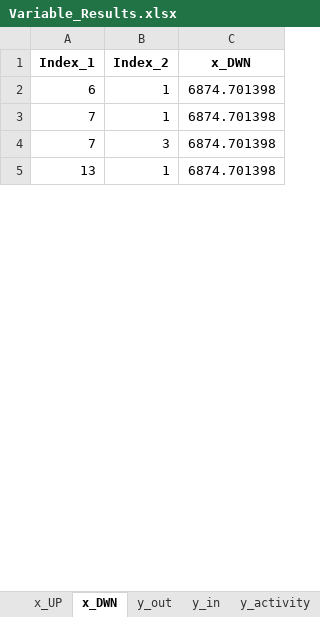
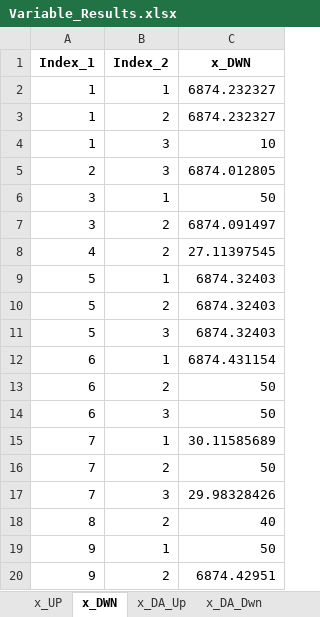
Before and after one commit to Lasseas/Master_repo, an Excel workbook: Variable_Results.xlsx, sheet x_DWN, drawn as a sheet; only a part is shown; values as stored, in another font and other column widths than the file's, no borders; removed rows and columns are numbered as before the commit, all else as after; the diff covers the shown part only; the diff names each change by its address in the sheet, - before the commit and + after, or states it on an @@ line.

```diff
--- a/Variable_Results.xlsx (sheet x_DWN)
+++ b/Variable_Results.xlsx (sheet x_DWN)
+sheet tab: x_DA_Up
+sheet tab: x_DA_Dwn
+row 2: 1 | 1 | 6874.232327
+row 3: 1 | 2 | 6874.232327
+row 4: 1 | 3 | 10
+row 5: 2 | 3 | 6874.012805
+row 6: 3 | 1 | 50
+row 7: 3 | 2 | 6874.091497
+row 8: 4 | 2 | 27.11397545
+row 9: 5 | 1 | 6874.32403
+row 10: 5 | 2 | 6874.32403
+row 11: 5 | 3 | 6874.32403
-C12 (x_DWN): 6874.701398
+C12 (x_DWN): 6874.431154
+row 13: 6 | 2 | 50
+row 14: 6 | 3 | 50
-C15 (x_DWN): 6874.701398
+C15 (x_DWN): 30.11585689
+row 16: 7 | 2 | 50
-C17 (x_DWN): 6874.701398
+C17 (x_DWN): 29.98328426
-row 5: 13 | 1 | 6874.701398
+row 18: 8 | 2 | 40
+row 19: 9 | 1 | 50
+row 20: 9 | 2 | 6874.42951
```
Also changed, not shown: 24 added rows and 5 edited cells elsewhere in this sheet, sheet y_out, sheet y_activity, sheet y_in, sheet q_SoC, sheet q_charge, sheet d_flex, 10 more sheets, other sheet tabs, 32 other files.
